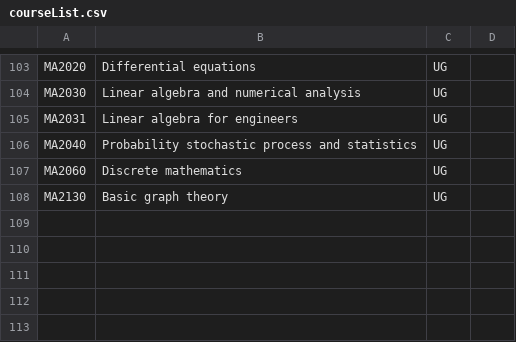
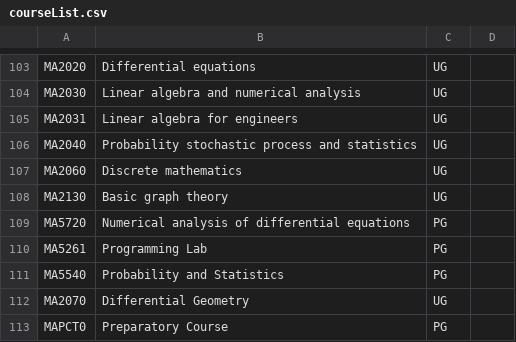
Before and after one commit to sivaramambikasaran/Workload, a CSV file: data/courseList.csv, drawn as a sheet; only a part is shown, gaps mark what is left out.

```diff
--- a/data/courseList.csv
+++ b/data/courseList.csv
@@ -108 +108,6 @@ MA2060,Discrete mathematics,UG,
 MA2130,Basic graph theory,UG,
+MA5720,Numerical analysis of differential equations,PG,
+MA5261,Programming Lab,PG,
+MA5540,Probability and Statistics,PG,
+MA2070,Differential Geometry,UG,
+MAPCT0,Preparatory Course,PG,
```
Also changed, not shown: data/workload_1.csv, data/workload_2.csv, 8 other files.
